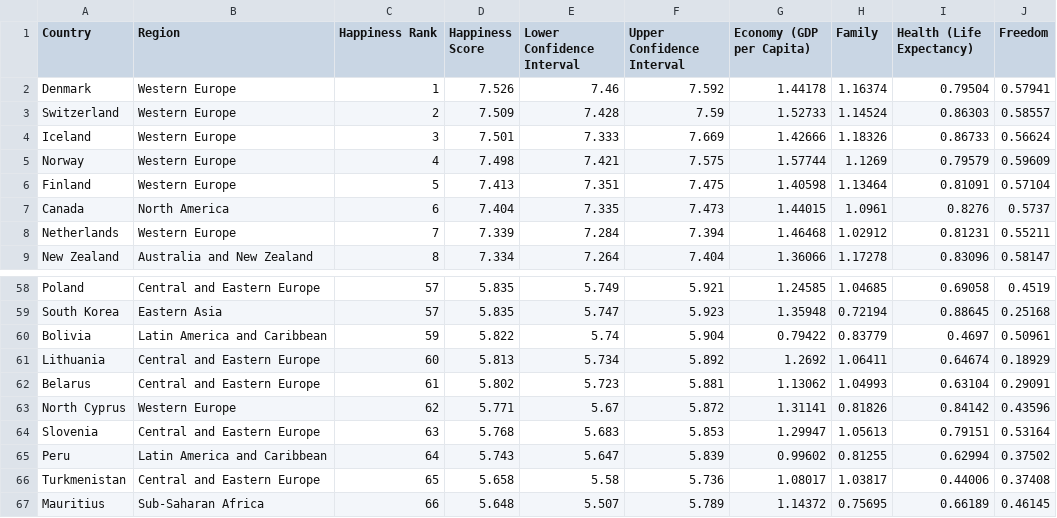
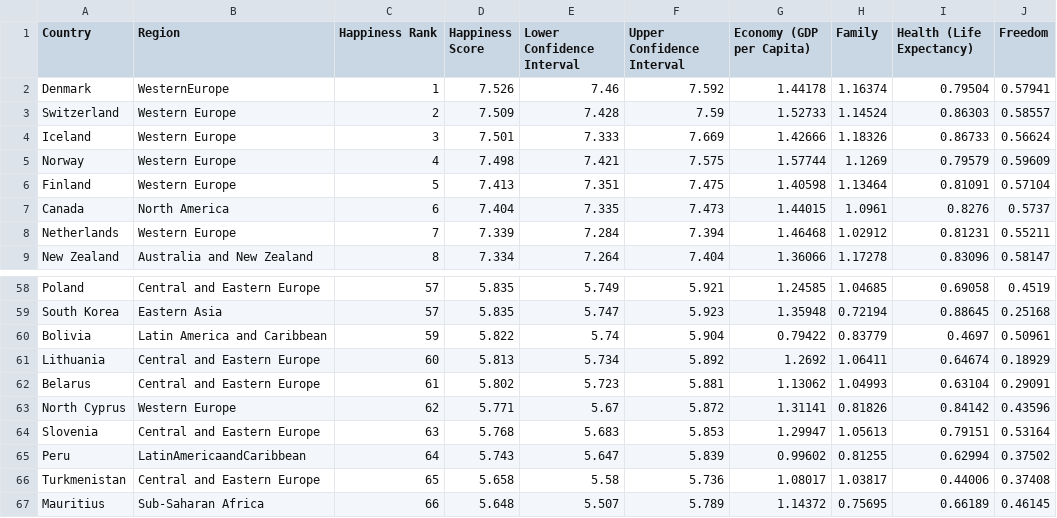
Before and after one commit to vsvale/Conceptualizing-the-Processing-Model-for-Apache-Spark-Structured-Streaming, a CSV file: datasets/happiness_2016.csv, drawn as a sheet; only a part is shown, gaps mark what is left out; the diff names each change by its address in the sheet, - before the commit and + after, or states it on an @@ line.

Commit message:
happiness demo

```diff
--- a/datasets/happiness_2016.csv
+++ b/datasets/happiness_2016.csv
-B2 (Region): Western Europe
+B2 (Region): WesternEurope
-B65 (Region): Latin America and Caribbean
+B65 (Region): LatinAmericaandCaribbean
```
Also changed, not shown: 4 other files.
